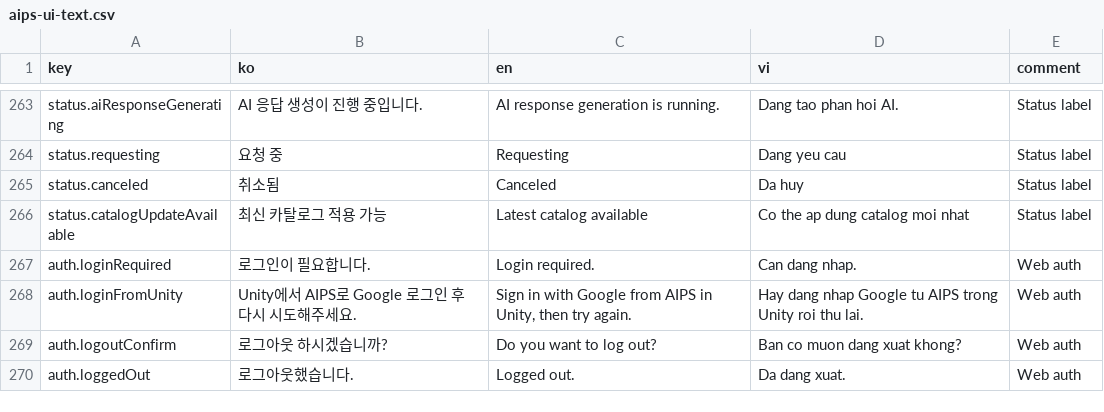
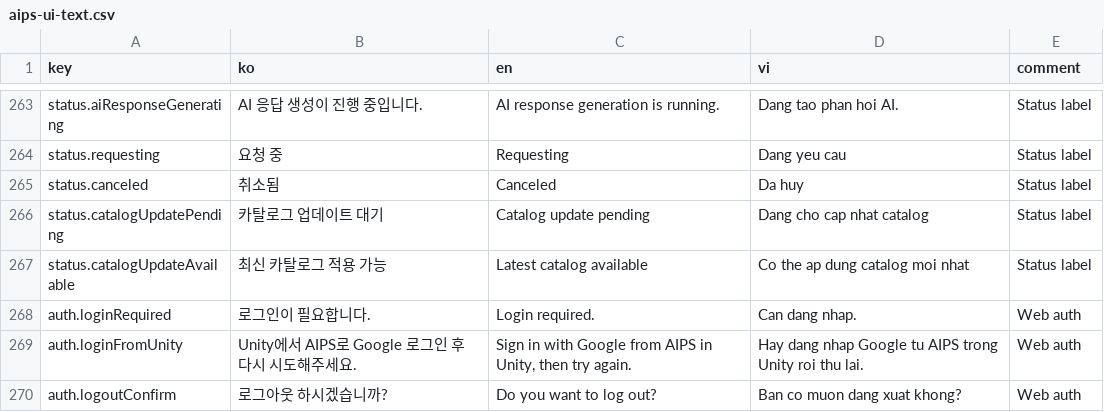
Before and after one commit to SC-Blue/ai_playable_shared, a CSV file: Packages/com.supercent.playableai.shared/Authoring.Shared/Localization/aips-ui-text.csv, drawn as a sheet; only a part is shown, gaps mark what is left out; the shorter side is filled out with more unchanged rows; the diff names each change by its address in the sheet, - before the commit and + after, or states it on an @@ line.

```diff
--- a/Packages/com.supercent.playableai.shared/Authoring.Shared/Localization/aips-ui-text.csv
+++ b/Packages/com.supercent.playableai.shared/Authoring.Shared/Localization/aips-ui-text.csv
+row 266: status.catalogUpdatePending | 카탈로그 업데이트 대기 | Catalog update pending | Dang cho cap nhat catalog | Status label
```
Also changed, not shown: 2 other files.
